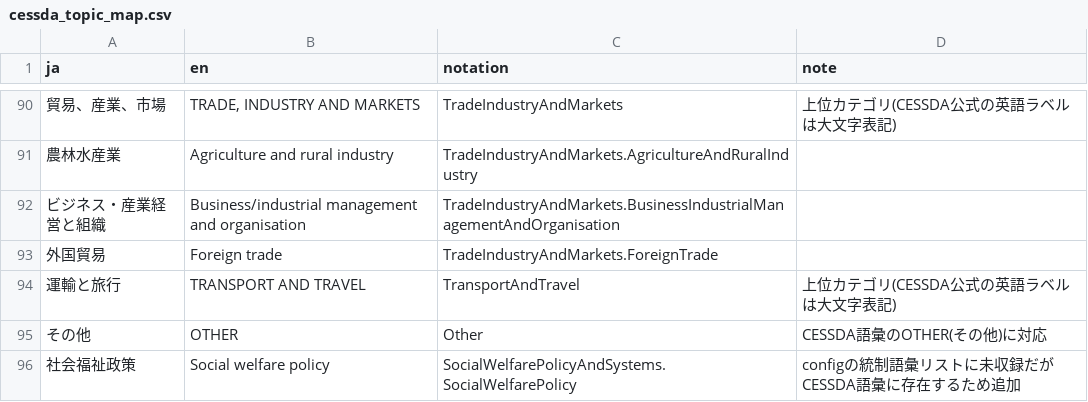
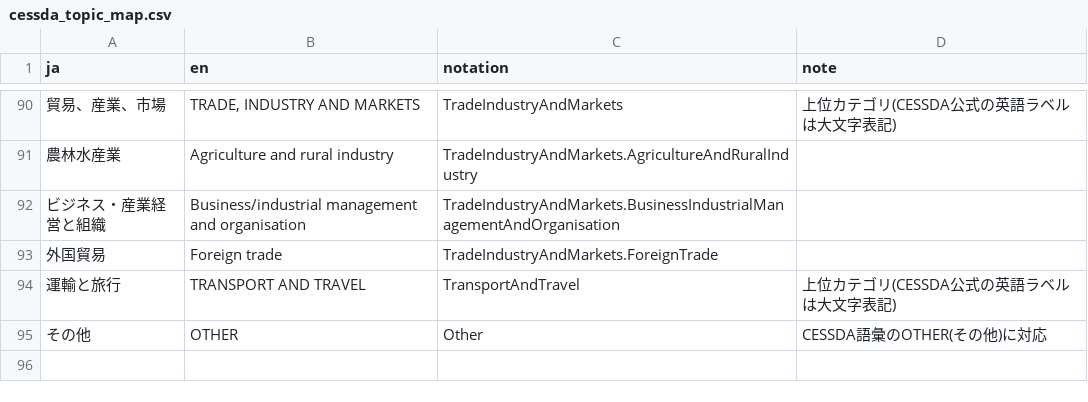
Before and after one commit to RCOSDP/metadata-support-app, a CSV file: input_documents/def_item/cessda_topic_map.csv, drawn as a sheet; only a part is shown, gaps mark what is left out.

Commit message:
統制語彙の和英対応表から「社会福祉政策」を削除
CESSDA語彙には存在するが、現状のJDCatスキーマには含まれないため、
ご依頼に基づき対応表から削除する。

```diff
--- a/input_documents/def_item/cessda_topic_map.csv
+++ b/input_documents/def_item/cessda_topic_map.csv
@@ -95,2 +95 @@ ja,en,notation,note
 その他,OTHER,Other,CESSDA語彙のOTHER(その他)に対応
-社会福祉政策,Social welfare policy,SocialWelfarePolicyAndSystems.SocialWelfarePolicy,configの統制語彙リストに未収録だがCESSDA語彙に存在するため追加
```
